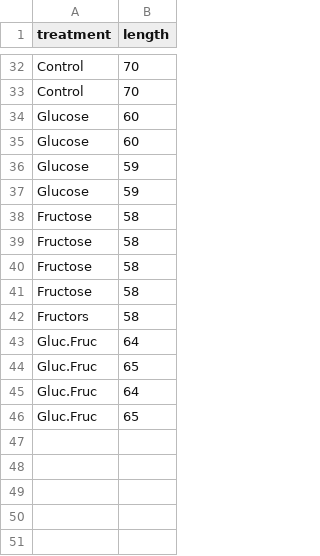
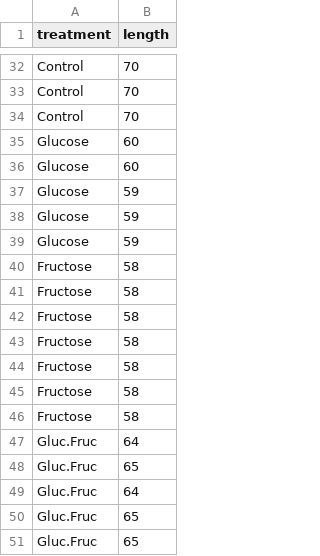
Before and after one commit to ahurford/biol-4605-data, a CSV file: data/pea_length.csv, drawn as a sheet; only a part is shown, gaps mark what is left out.

Commit message:
Update pea_length.csv

```diff
--- a/data/pea_length.csv
+++ b/data/pea_length.csv
@@ -33,4 +33,6 @@ Control, 70
 Control, 70
+Control, 70
 Glucose, 60
 Glucose, 60
+Glucose, 59
 Glucose, 59
@@ -41,3 +43,5 @@ Fructose, 58
 Fructose, 58
-Fructors, 58
+Fructose, 58
+Fructose, 58
+Fructose, 58
 Gluc.Fruc, 64
@@ -45,2 +49,3 @@ Gluc.Fruc, 65
 Gluc.Fruc, 64
+Gluc.Fruc, 65
 Gluc.Fruc, 65
```
